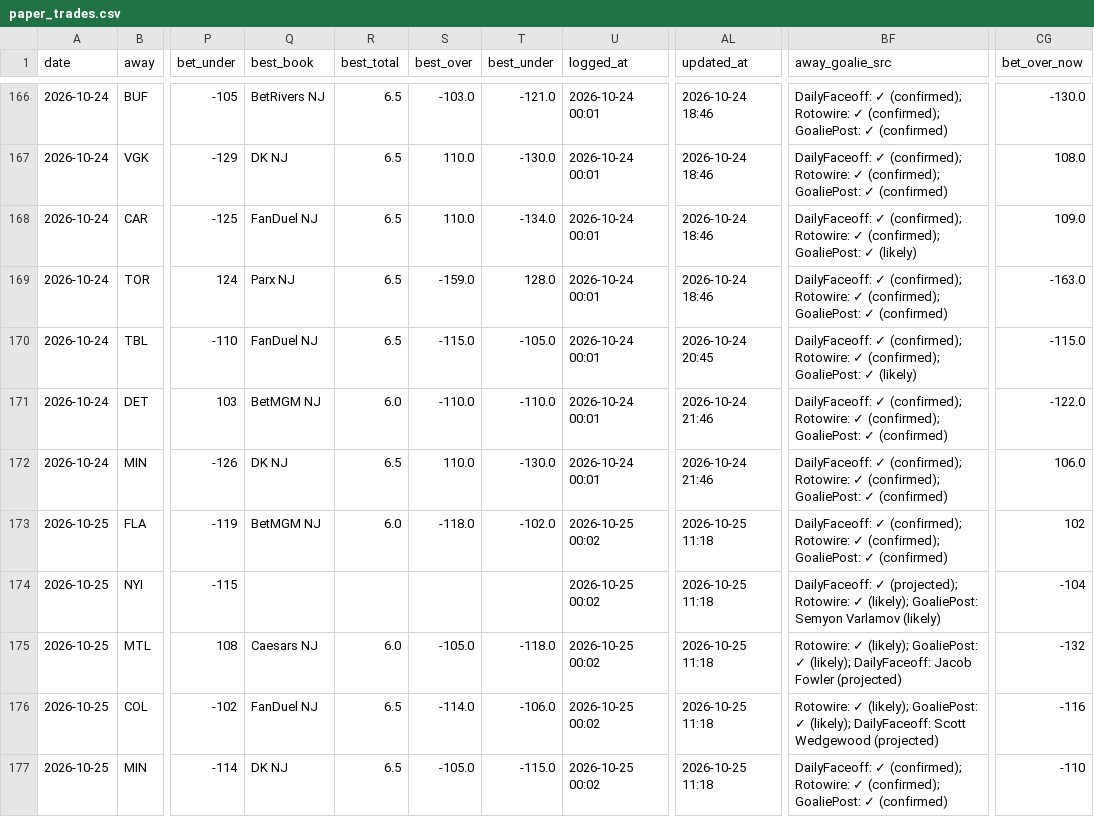
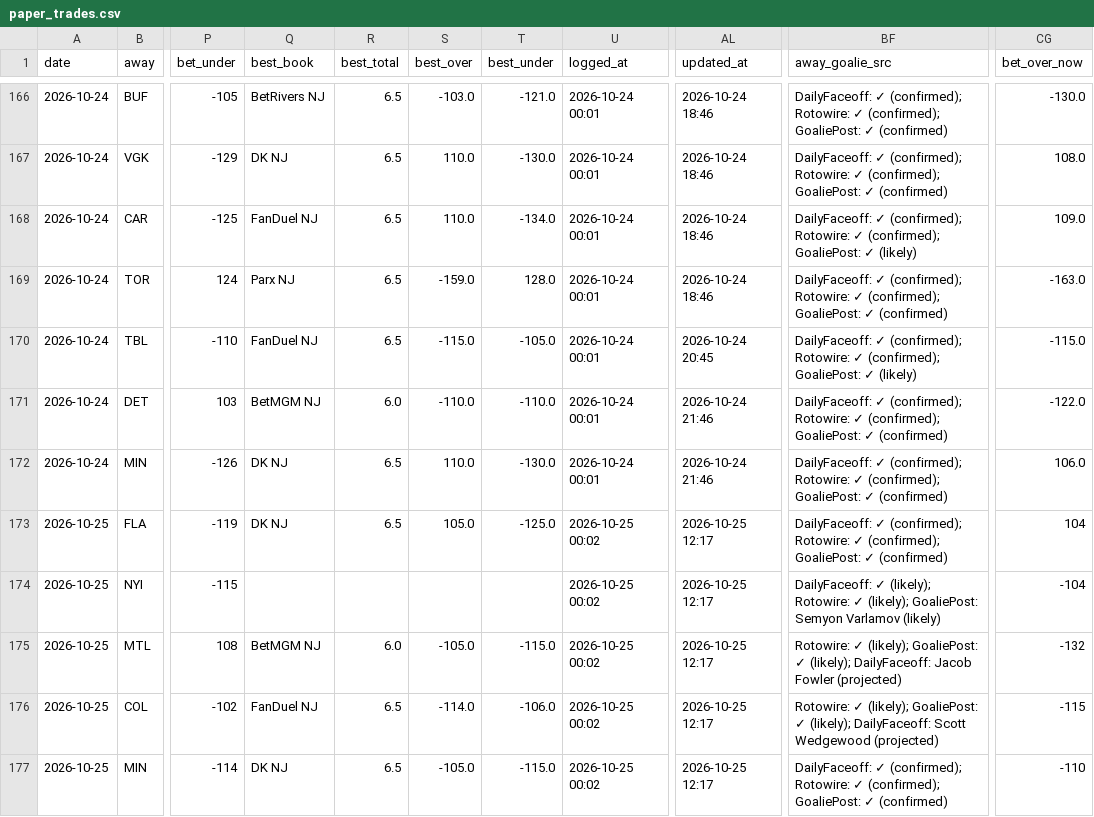
Before and after one commit to Prezbo8/NHL-total-model, a CSV file: data/paper_trades.csv, drawn as a sheet; only a part is shown, gaps mark what is left out; the diff names each change by its address in the sheet, - before the commit and + after, or states it on an @@ line.

```diff
--- a/data/paper_trades.csv
+++ b/data/paper_trades.csv
-Q173 (best_book): BetMGM NJ
+Q173 (best_book): DK NJ
-R173 (best_total): 6.0
+R173 (best_total): 6.5
-S173 (best_over): -118.0
+S173 (best_over): 105.0
-T173 (best_under): -102.0
+T173 (best_under): -125.0
-AL173:AL177 (updated_at): 2026-10-25 11:18
+AL173:AL177 (updated_at): 2026-10-25 12:17
-CG173 (bet_over_now): 102
+CG173 (bet_over_now): 104
-BF174 (away_goalie_src): DailyFaceoff: ✓ (projected); Rotowire: ✓…
+BF174 (away_goalie_src): DailyFaceoff: ✓ (likely); Rotowire: ✓…
-Q175 (best_book): Caesars NJ
+Q175 (best_book): BetMGM NJ
-T175 (best_under): -118.0
+T175 (best_under): -115.0
-CG176 (bet_over_now): -116
+CG176 (bet_over_now): -115
```
Also changed, not shown: 6 other files.
